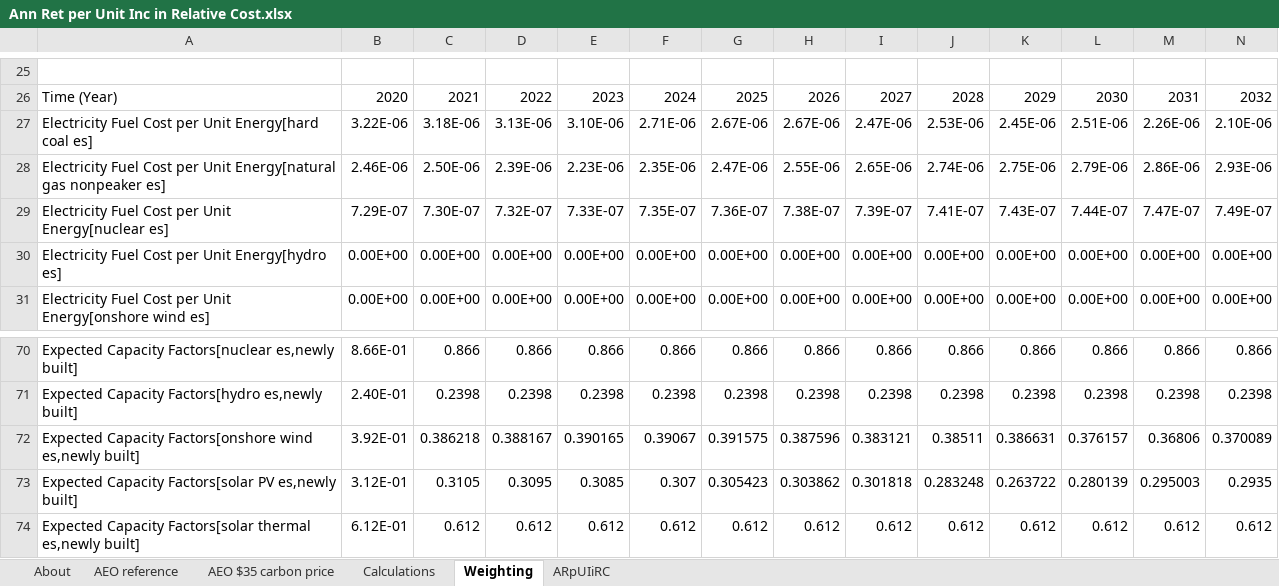
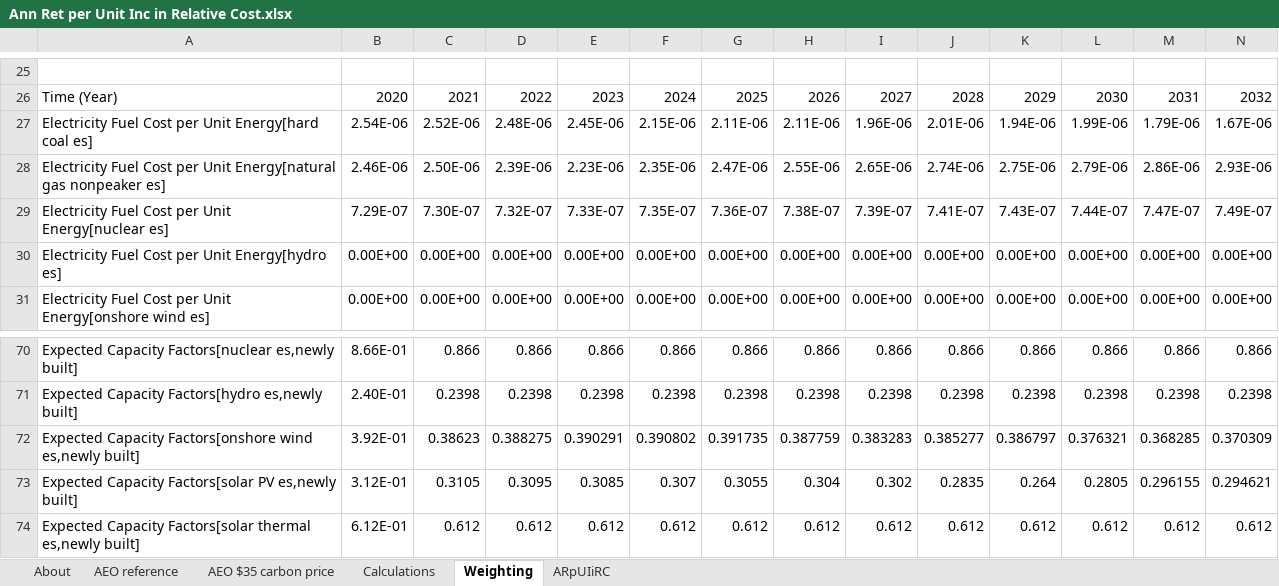
Before and after one commit to EnergyInnovation/eps-newmexico, an Excel workbook: InputData/elec/ARpUIiRC/Ann Ret per Unit Inc in Relative Cost.xlsx, sheet Weighting, drawn as a sheet; only a part is shown, gaps mark what is left out; values as stored, in another font and other column widths than the file's, no borders; removed rows and columns are numbered as before the commit, all else as after; rows hold the shown columns only; the diff names each change by its address in the sheet, - before the commit and + after, or states it on an @@ line.

```diff
--- a/InputData/elec/ARpUIiRC/Ann Ret per Unit Inc in Relative Cost.xlsx (sheet Weighting)
+++ b/InputData/elec/ARpUIiRC/Ann Ret per Unit Inc in Relative Cost.xlsx (sheet Weighting)
-row 27: Electricity Fuel Cost per Unit Energy[hard coal es] | 3.22E-06 | 3.18E-06 | 3.13E-06 | 3.10E-06 | 2.71E-06 | 2.67E-06 | 2.67E-06 | 2.47E-06 | 2.53E-06 | 2.45E-06 | 2.51E-06 | 2.26E-06 | 2.10E-06
+row 27: Electricity Fuel Cost per Unit Energy[hard coal es] | 2.54E-06 | 2.52E-06 | 2.48E-06 | 2.45E-06 | 2.15E-06 | 2.11E-06 | 2.11E-06 | 1.96E-06 | 2.01E-06 | 1.94E-06 | 1.99E-06 | 1.79E-06 | 1.67E-06
-row 72: Expected Capacity Factors[onshore wind es,newly built] | 3.92E-01 | 0.386218 | 0.388167 | 0.390165 | 0.39067 | 0.391575 | 0.387596 | 0.383121 | 0.38511 | 0.386631 | 0.376157 | 0.36806 | 0.370089
-row 73: Expected Capacity Factors[solar PV es,newly built] | 3.12E-01 | 0.3105 | 0.3095 | 0.3085 | 0.307 | 0.305423 | 0.303862 | 0.301818 | 0.283248 | 0.263722 | 0.280139 | 0.295003 | 0.2935
+row 72: Expected Capacity Factors[onshore wind es,newly built] | 3.92E-01 | 0.38623 | 0.388275 | 0.390291 | 0.390802 | 0.391735 | 0.387759 | 0.383283 | 0.385277 | 0.386797 | 0.376321 | 0.368285 | 0.370309
+row 73: Expected Capacity Factors[solar PV es,newly built] | 3.12E-01 | 0.3105 | 0.3095 | 0.3085 | 0.307 | 0.3055 | 0.304 | 0.302 | 0.2835 | 0.264 | 0.2805 | 0.296155 | 0.294621
```
Also changed, not shown: InputData/fuels/BFPIaE/BAU Fuel Production Imports and Exports.xlsx, InputData/indst/BIFUbC/BAU Industrial Fuel Use before CCS.xlsx, 48 other files.
